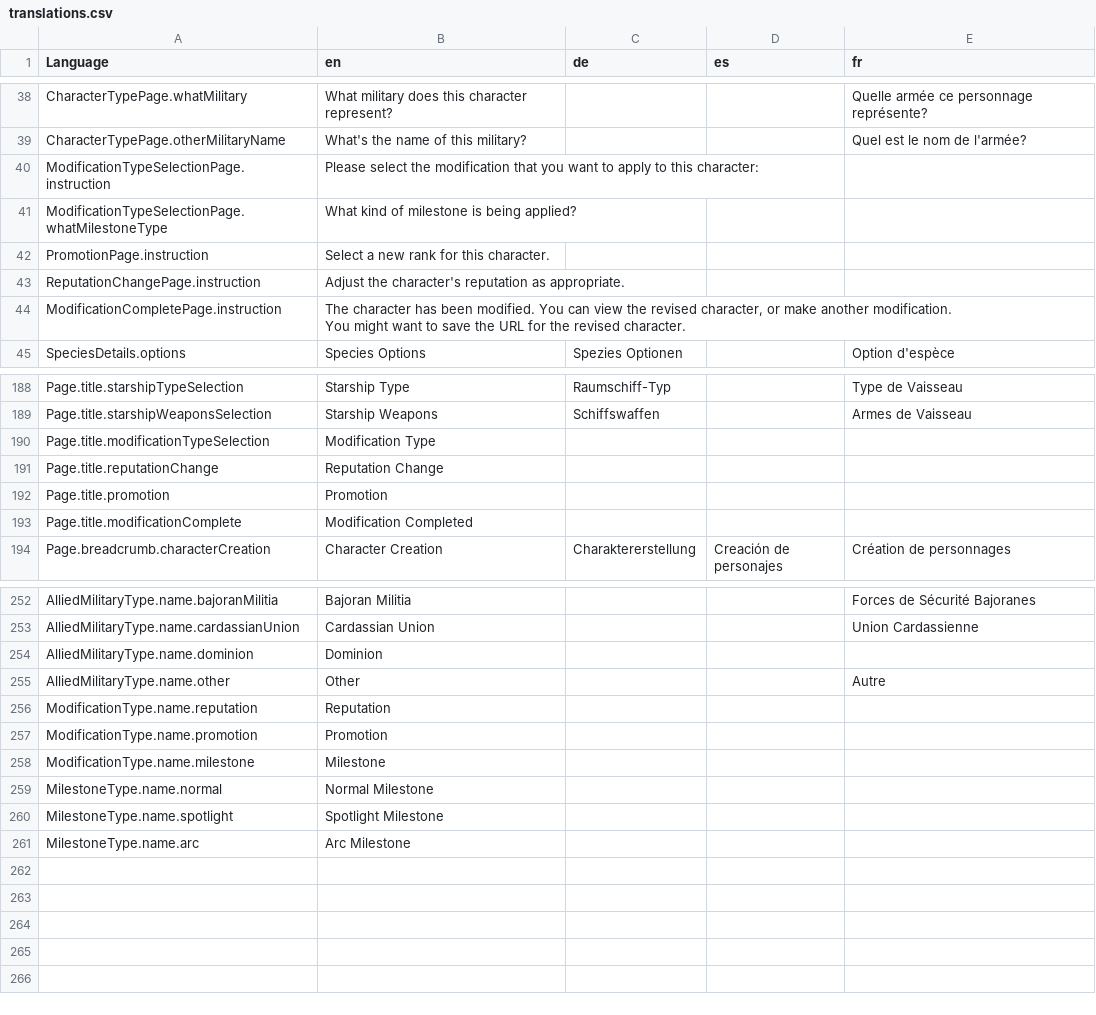
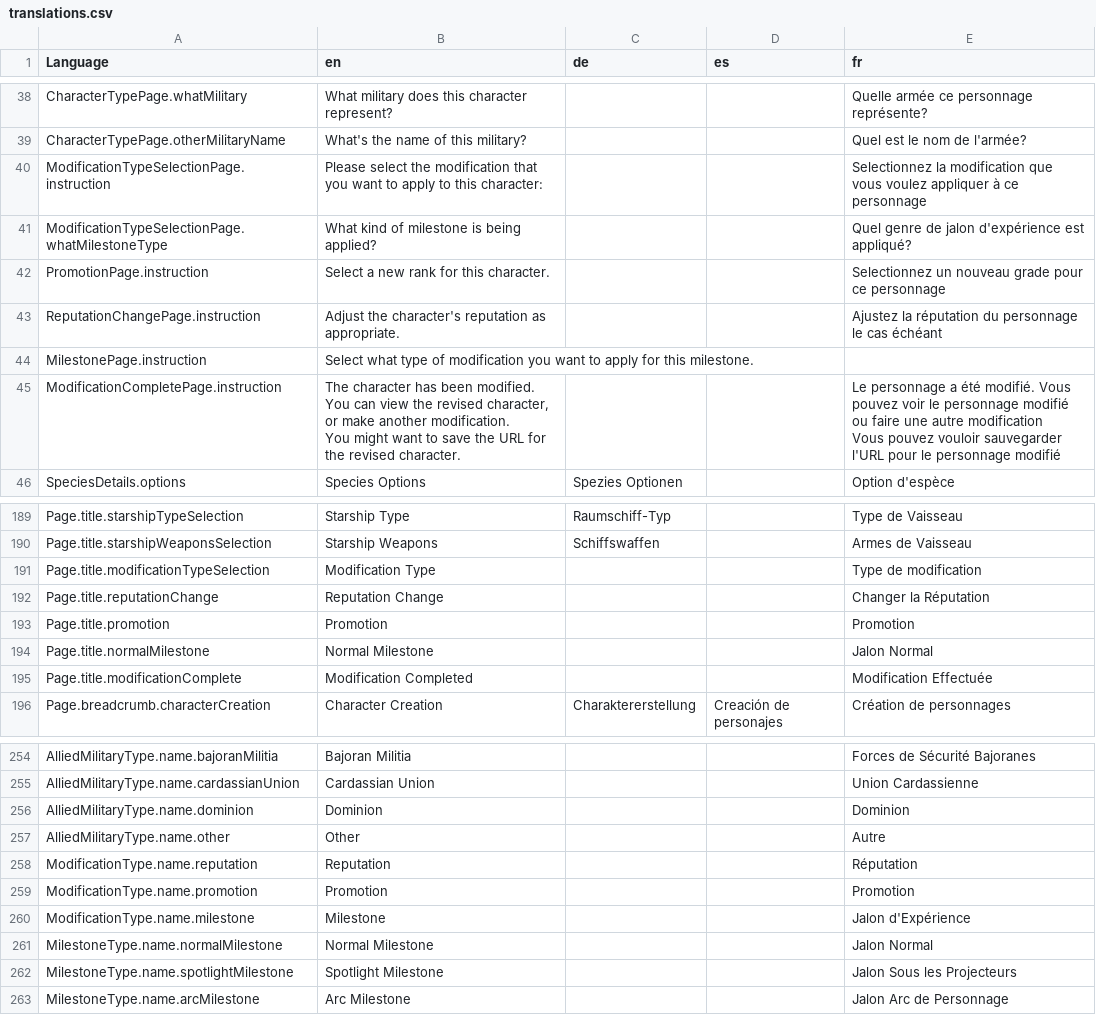
Before and after one commit to bcholmes/StarTrek2d20, a CSV file: translation/translations.csv, drawn as a sheet; only a part is shown, gaps mark what is left out; the diff covers the shown part only.

Commit message:
additional translations for French; partial support for normal milestones

```diff
--- a/translation/translations.csv
+++ b/translation/translations.csv
@@ -39,9 +39,12 @@ CharacterTypePage.whatMilitary,What military does this character represent?,,,Qu
 CharacterTypePage.otherMilitaryName,What's the name of this military?,,,Quel est le nom de l'armée?
-ModificationTypeSelectionPage.instruction,Please select the modification that you want to apply to this character:,,,
-ModificationTypeSelectionPage.whatMilestoneType,What kind of milestone is being applied?,,,
-PromotionPage.instruction,Select a new rank for this character.,,,
-ReputationChangePage.instruction,Adjust the character's reputation as appropriate.,,,
-ModificationCompletePage.instruction,"The character has been modified. You can view the revised character, or make another modification.
-
-You might want to save the URL for the revised character.",,,
+ModificationTypeSelectionPage.instruction,Please select the modification that you want to apply to this character:,,,Selectionnez la modification que vous voulez appliquer à ce personnage
+ModificationTypeSelectionPage.whatMilestoneType,What kind of milestone is being applied?,,,Quel genre de jalon d'expérience est appliqué?
+PromotionPage.instruction,Select a new rank for this character.,,,Selectionnez un nouveau grade pour ce personnage
+ReputationChangePage.instruction,Adjust the character's reputation as appropriate.,,,Ajustez la réputation du personnage le cas échéant
+MilestonePage.instruction,Select what type of modification you want to apply for this milestone.,,,
+ModificationCompletePage.instruction,"The character has been modified. You can view the revised character, or make another modification.
+
+You might want to save the URL for the revised character.",,,"Le personnage a été modifié. Vous pouvez voir le personnage modifié ou faire une autre modification
+
+Vous pouvez vouloir sauvegarder l'URL pour le personnage modifié"
 SpeciesDetails.options,Species Options,Spezies Optionen,,Option d'espèce
@@ -195,6 +198,7 @@ Page.title.starshipTypeSelection,Starship Type,Raumschiff-Typ,,Type de Vaisseau
 Page.title.starshipWeaponsSelection,Starship Weapons,Schiffswaffen,,Armes de Vaisseau
-Page.title.modificationTypeSelection,Modification Type,,,
-Page.title.reputationChange,Reputation Change,,,
-Page.title.promotion,Promotion,,,
-Page.title.modificationComplete,Modification Completed,,,
+Page.title.modificationTypeSelection,Modification Type,,,Type de modification
+Page.title.reputationChange,Reputation Change,,,Changer la Réputation
+Page.title.promotion,Promotion,,,Promotion
+Page.title.normalMilestone,Normal Milestone,,,Jalon Normal
+Page.title.modificationComplete,Modification Completed,,,Modification Effectuée
 Page.breadcrumb.characterCreation,Character Creation,Charaktererstellung,Creación de personajes,Création de personnages
@@ -259,9 +263,9 @@ AlliedMilitaryType.name.bajoranMilitia,Bajoran Militia,,,Forces de Sécurité Ba
 AlliedMilitaryType.name.cardassianUnion,Cardassian Union,,,Union Cardassienne
-AlliedMilitaryType.name.dominion,Dominion,,,
+AlliedMilitaryType.name.dominion,Dominion,,,Dominion
 AlliedMilitaryType.name.other,Other,,,Autre
-ModificationType.name.reputation,Reputation,,,
-ModificationType.name.promotion,Promotion,,,
-ModificationType.name.milestone,Milestone,,,
-MilestoneType.name.normal,Normal Milestone,,,
-MilestoneType.name.spotlight,Spotlight Milestone,,,
-MilestoneType.name.arc,Arc Milestone,,,
+ModificationType.name.reputation,Reputation,,,Réputation
+ModificationType.name.promotion,Promotion,,,Promotion
+ModificationType.name.milestone,Milestone,,,Jalon d'Expérience
+MilestoneType.name.normalMilestone,Normal Milestone,,,Jalon Normal
+MilestoneType.name.spotlightMilestone,Spotlight Milestone,,,Jalon Sous les Projecteurs
+MilestoneType.name.arcMilestone,Arc Milestone,,,Jalon Arc de Personnage
```
Also changed, not shown: 2 edited cells elsewhere in this file, 12 other files.
